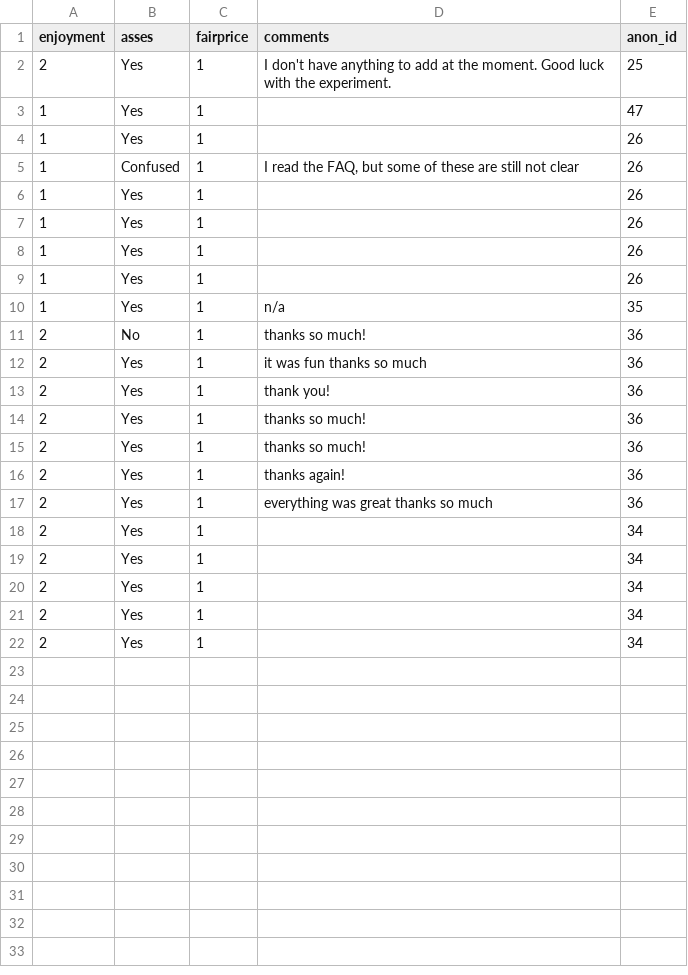
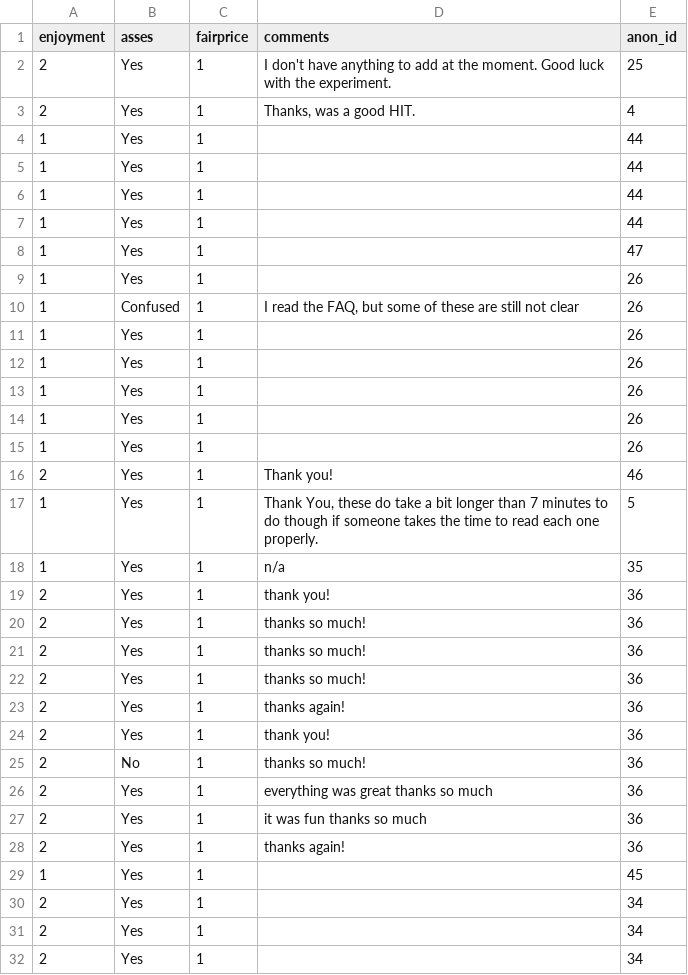
Before and after one commit to nyu-mll/nope, a CSV file: results/02_judgments/subj_info.csv, drawn as a sheet; only a part is shown; the shorter side is filled out with more unchanged rows.

```diff
--- a/results/02_judgments/subj_info.csv
+++ b/results/02_judgments/subj_info.csv
@@ -2,2 +2,7 @@
 "2","Yes","1","I don't have anything to add at the moment. Good luck with the experiment.",25
+"2","Yes","1","Thanks, was a good HIT.",4
+"1","Yes","1","",44
+"1","Yes","1","",44
+"1","Yes","1","",44
+"1","Yes","1","",44
 "1","Yes","1","",47
@@ -9,5 +14,6 @@
 "1","Yes","1","",26
+"1","Yes","1","",26
+"2","Yes","1","Thank you!",46
+"1","Yes","1","Thank You, these do take a bit longer than 7 minutes to do though if someone takes the time to read each one properly.",5
 "1","Yes","1","n/a",35
-"2","No","1","thanks so much!",36
-"2","Yes","1","it was fun thanks so much",36
 "2","Yes","1","thank you!",36
@@ -15,4 +21,10 @@
 "2","Yes","1","thanks so much!",36
+"2","Yes","1","thanks so much!",36
 "2","Yes","1","thanks again!",36
+"2","Yes","1","thank you!",36
+"2","No","1","thanks so much!",36
 "2","Yes","1","everything was great thanks so much",36
+"2","Yes","1","it was fun thanks so much",36
+"2","Yes","1","thanks again!",36
+"1","Yes","1","",45
 "2","Yes","1","",34
```
Also changed, not shown: 1 other file.
